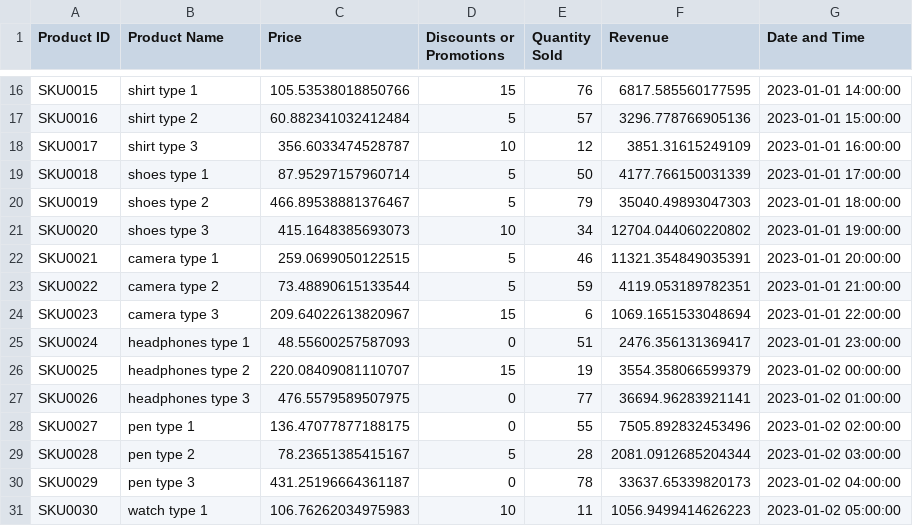
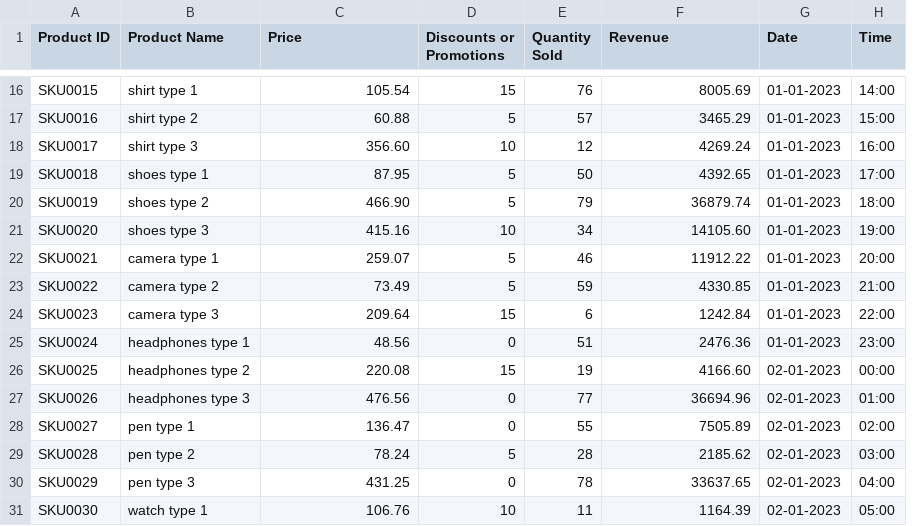
Before and after one commit to naveenkkkk/Pricing_Strategy_Optimization, a CSV file: product_information.csv, drawn as a sheet; only a part is shown, gaps mark what is left out; removed rows and columns are numbered as before the commit, all else as after; the diff covers the shown part only; the diff names each change by its address in the sheet, - before the commit and + after, or states it on an @@ line.

```diff
--- a/product_information.csv
+++ b/product_information.csv
-column G (Date and Time), rows 16-31: 2023-01-01 14:00:00 | 2023-01-01 15:00:00 | 2023-01-01 16:00:00 | 2023-01-01 17:00:00 | 2023-01-01 18:00:00 | 2023-01-01 19:00:00 | 2023-01-01 20:00:00 | 2023-01-01 21:00:00 | 2023-01-01 22:00:00 | 2023-01-01 23:00:00 | 2023-01-02 00:00:00 | 2023-01-02 01:00:00 | 2023-01-02 02:00:00 | 2023-01-02 03:00:00 | 2023-01-02 04:00:00 | 2023-01-02 05:00:00
+column G (Date), rows 16-31: 01-01-2023 | 01-01-2023 | 01-01-2023 | 01-01-2023 | 01-01-2023 | 01-01-2023 | 01-01-2023 | 01-01-2023 | 01-01-2023 | 01-01-2023 | 02-01-2023 | 02-01-2023 | 02-01-2023 | 02-01-2023 | 02-01-2023 | 02-01-2023
+column H (Time), rows 16-31: 14:00 | 15:00 | 16:00 | 17:00 | 18:00 | 19:00 | 20:00 | 21:00 | 22:00 | 23:00 | 00:00 | 01:00 | 02:00 | 03:00 | 04:00 | 05:00
-C16 (Price): 105.53538018850766
+C16 (Price): 105.54
-F16 (Revenue): 6817.585560177595
+F16 (Revenue): 8005.69
-C17 (Price): 60.882341032412484
+C17 (Price): 60.88
-F17 (Revenue): 3296.778766905136
+F17 (Revenue): 3465.29
-C18 (Price): 356.6033474528787
+C18 (Price): 356.60
-F18 (Revenue): 3851.31615249109
+F18 (Revenue): 4269.24
-C19 (Price): 87.95297157960714
+C19 (Price): 87.95
-F19 (Revenue): 4177.766150031339
+F19 (Revenue): 4392.65
-C20 (Price): 466.89538881376467
+C20 (Price): 466.90
-F20 (Revenue): 35040.49893047303
+F20 (Revenue): 36879.74
-C21 (Price): 415.1648385693073
+C21 (Price): 415.16
-F21 (Revenue): 12704.044060220802
+F21 (Revenue): 14105.60
-C22 (Price): 259.0699050122515
+C22 (Price): 259.07
-F22 (Revenue): 11321.354849035391
+F22 (Revenue): 11912.22
-C23 (Price): 73.48890615133544
+C23 (Price): 73.49
-F23 (Revenue): 4119.053189782351
+F23 (Revenue): 4330.85
-C24 (Price): 209.64022613820967
+C24 (Price): 209.64
-F24 (Revenue): 1069.1651533048694
+F24 (Revenue): 1242.84
-C25 (Price): 48.55600257587093
+C25 (Price): 48.56
-F25 (Revenue): 2476.356131369417
+F25 (Revenue): 2476.36
-C26 (Price): 220.08409081110707
+C26 (Price): 220.08
-F26 (Revenue): 3554.358066599379
+F26 (Revenue): 4166.60
-C27 (Price): 476.5579589507975
+C27 (Price): 476.56
-F27 (Revenue): 36694.96283921141
+F27 (Revenue): 36694.96
-C28 (Price): 136.47077877188175
+C28 (Price): 136.47
-F28 (Revenue): 7505.892832453496
+F28 (Revenue): 7505.89
-C29 (Price): 78.23651385415167
+C29 (Price): 78.24
-F29 (Revenue): 2081.0912685204344
+F29 (Revenue): 2185.62
-C30 (Price): 431.25196664361187
+C30 (Price): 431.25
-F30 (Revenue): 33637.65339820173
+F30 (Revenue): 33637.65
-C31 (Price): 106.76262034975983
+C31 (Price): 106.76
-F31 (Revenue): 1056.9499414626223
+F31 (Revenue): 1164.39
```
Also changed, not shown: 32 edited cells elsewhere in this file.
